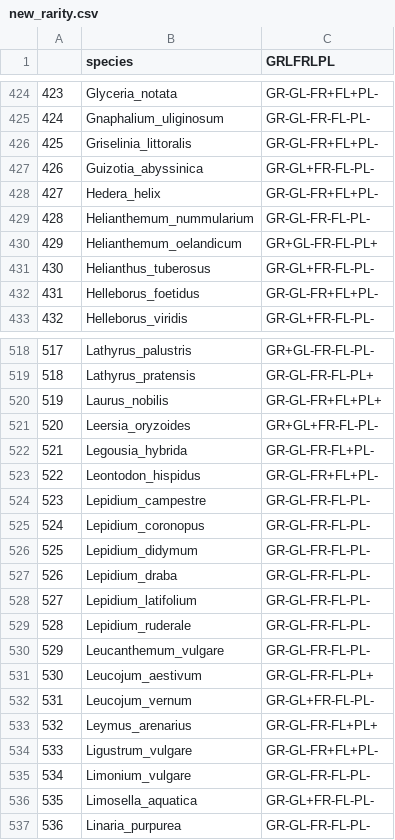
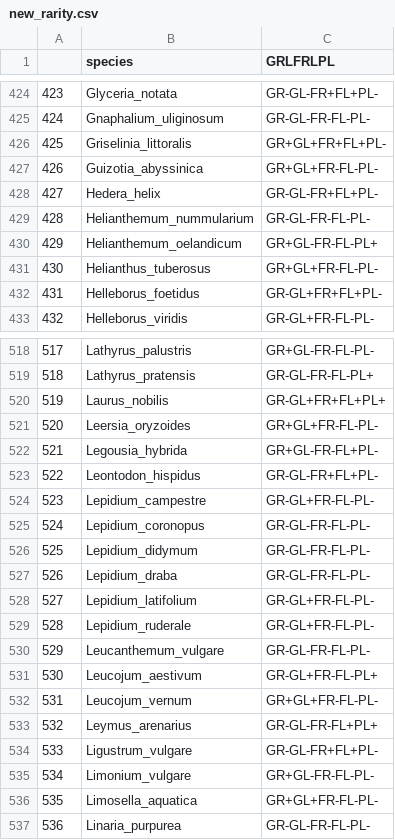
Before and after one commit to anytko/hisse_models_new, a CSV file: data/new_rarity.csv, drawn as a sheet; only a part is shown, gaps mark what is left out; the diff covers the shown part only.

```diff
--- a/data/new_rarity.csv
+++ b/data/new_rarity.csv
@@ -425,4 +425,4 @@
 "424","Gnaphalium_uliginosum","GR-GL-FR-FL-PL-"
-"425","Griselinia_littoralis","GR-GL-FR+FL+PL-"
-"426","Guizotia_abyssinica","GR-GL+FR-FL-PL-"
+"425","Griselinia_littoralis","GR+GL+FR+FL+PL-"
+"426","Guizotia_abyssinica","GR+GL+FR-FL-PL-"
 "427","Hedera_helix","GR-GL-FR+FL+PL-"
@@ -430,4 +430,4 @@
 "429","Helianthemum_oelandicum","GR+GL-FR-FL-PL+"
-"430","Helianthus_tuberosus","GR-GL+FR-FL-PL-"
-"431","Helleborus_foetidus","GR-GL-FR+FL+PL-"
+"430","Helianthus_tuberosus","GR+GL+FR-FL-PL-"
+"431","Helleborus_foetidus","GR-GL+FR+FL+PL-"
 "432","Helleborus_viridis","GR-GL+FR-FL-PL-"
@@ -519,7 +519,7 @@
 "518","Lathyrus_pratensis","GR-GL-FR-FL-PL+"
-"519","Laurus_nobilis","GR-GL-FR+FL+PL+"
+"519","Laurus_nobilis","GR-GL+FR+FL+PL+"
 "520","Leersia_oryzoides","GR+GL+FR-FL-PL-"
-"521","Legousia_hybrida","GR-GL-FR-FL+PL-"
+"521","Legousia_hybrida","GR+GL-FR-FL+PL-"
 "522","Leontodon_hispidus","GR-GL-FR+FL+PL-"
-"523","Lepidium_campestre","GR-GL-FR-FL-PL-"
+"523","Lepidium_campestre","GR-GL+FR-FL-PL-"
 "524","Lepidium_coronopus","GR-GL-FR-FL-PL-"
@@ -527,11 +527,11 @@
 "526","Lepidium_draba","GR-GL-FR-FL-PL-"
-"527","Lepidium_latifolium","GR-GL-FR-FL-PL-"
-"528","Lepidium_ruderale","GR-GL-FR-FL-PL-"
+"527","Lepidium_latifolium","GR-GL+FR-FL-PL-"
+"528","Lepidium_ruderale","GR-GL+FR-FL-PL-"
 "529","Leucanthemum_vulgare","GR-GL-FR-FL-PL-"
-"530","Leucojum_aestivum","GR-GL-FR-FL-PL+"
-"531","Leucojum_vernum","GR-GL+FR-FL-PL-"
+"530","Leucojum_aestivum","GR-GL+FR-FL-PL+"
+"531","Leucojum_vernum","GR+GL+FR-FL-PL-"
 "532","Leymus_arenarius","GR-GL-FR-FL+PL+"
 "533","Ligustrum_vulgare","GR-GL-FR+FL+PL-"
-"534","Limonium_vulgare","GR-GL-FR-FL-PL-"
-"535","Limosella_aquatica","GR-GL+FR-FL-PL-"
+"534","Limonium_vulgare","GR+GL-FR-FL-PL-"
+"535","Limosella_aquatica","GR+GL+FR-FL-PL-"
 "536","Linaria_purpurea","GR-GL-FR-FL-PL-"
```
Also changed, not shown: 168 edited cells elsewhere in this file, 2 other files.
